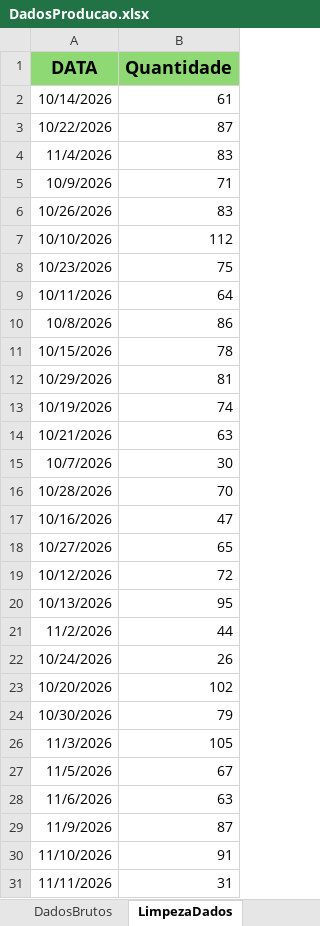
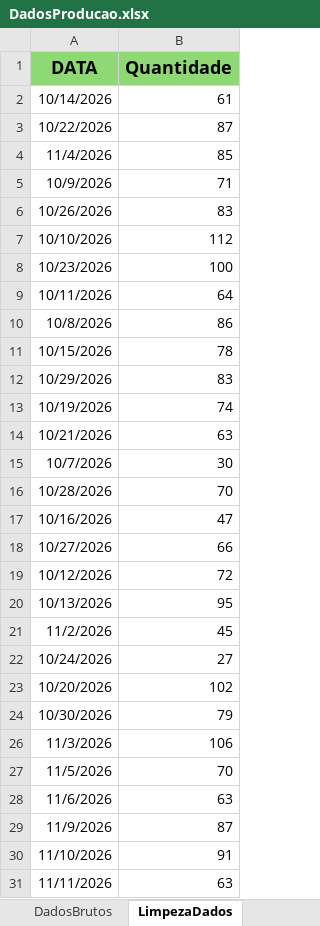
Before and after one commit to Retr00-Br/AcompanhamentoProducao, an Excel workbook: data/DadosProducao.xlsx, sheet LimpezaDados, drawn as a sheet; values as stored, in another font and other column widths than the file's, no borders; the diff names each change by its address in the sheet, - before the commit and + after, or states it on an @@ line.

Commit message:
Segunda atualização diária dos dados

```diff
--- a/data/DadosProducao.xlsx (sheet LimpezaDados)
+++ b/data/DadosProducao.xlsx (sheet LimpezaDados)
-B4 (Quantidade): 83
+B4 (Quantidade): 85
-B8 (Quantidade): 75
+B8 (Quantidade): 100
-B12 (Quantidade): 81
+B12 (Quantidade): 83
-B18 (Quantidade): 65
+B18 (Quantidade): 66
-B21 (Quantidade): 44
+B21 (Quantidade): 45
-B22 (Quantidade): 26
+B22 (Quantidade): 27
-B26 (Quantidade): 105
+B26 (Quantidade): 106
-B27 (Quantidade): 67
+B27 (Quantidade): 70
-B31 (Quantidade): 31
+B31 (Quantidade): 63
```
Also changed, not shown: sheet DadosBrutos, sheet DadosBacklogXSaudavel, data/DadosFaturamento.xlsx, data/DadosRomaneios.xlsx.
